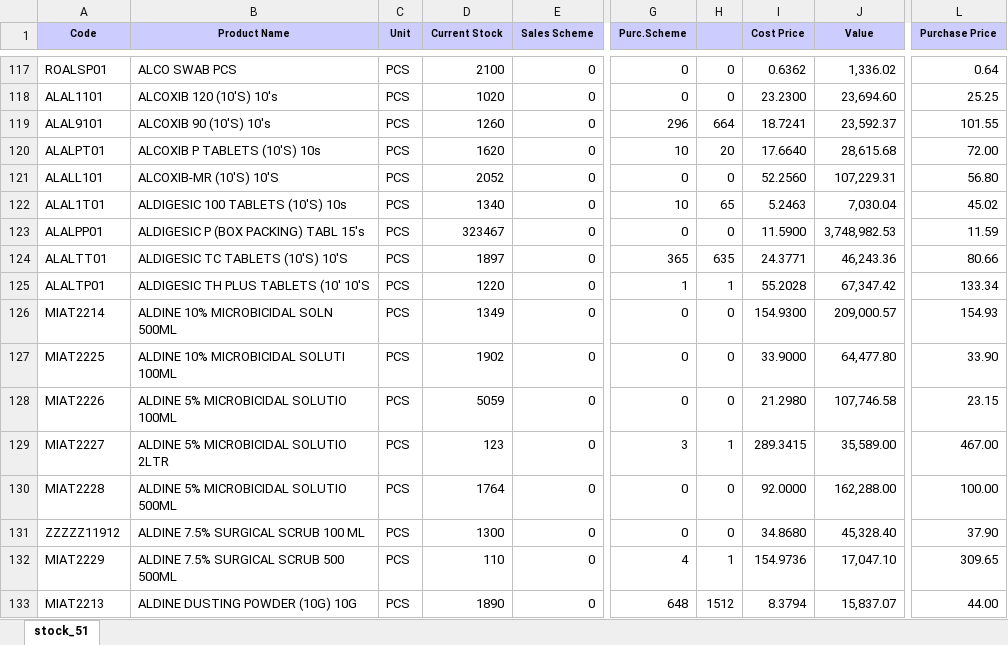
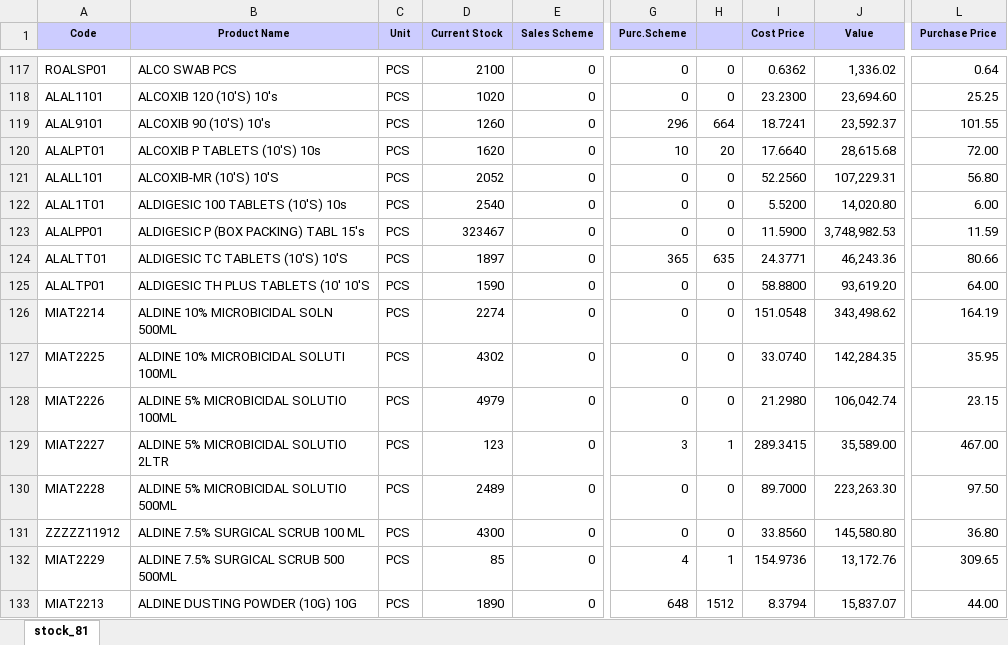
Before and after one commit to ishwarpharma/ishwarone, an Excel workbook: stock.xlsx, sheet stock_81, drawn as a sheet; only a part is shown, gaps mark what is left out; values as stored, in another font and other column widths than the file's, no borders; the diff covers the shown part only; the diff names each change by its address in the sheet, - before the commit and + after, or states it on an @@ line.

```diff
--- a/stock.xlsx (sheet stock_81)
+++ b/stock.xlsx (sheet stock_81)
-sheet tab: stock_51
+sheet tab: stock_81
-D122 (Current Stock): 1340
+D122 (Current Stock): 2540
-G122 (Purc.Scheme): 10
+G122 (Purc.Scheme): 0
-H122: 65
+H122: 0
-I122 (Cost Price): 5.2463
+I122 (Cost Price): 5.5200
-J122 (Value): 7,030.04
+J122 (Value): 14,020.80
-L122 (Purchase Price): 45.02
+L122 (Purchase Price): 6.00
-D125 (Current Stock): 1220
+D125 (Current Stock): 1590
-G125 (Purc.Scheme): 1
+G125 (Purc.Scheme): 0
-H125: 1
+H125: 0
-I125 (Cost Price): 55.2028
+I125 (Cost Price): 58.8800
-J125 (Value): 67,347.42
+J125 (Value): 93,619.20
-L125 (Purchase Price): 133.34
+L125 (Purchase Price): 64.00
-D126 (Current Stock): 1349
+D126 (Current Stock): 2274
-I126 (Cost Price): 154.9300
+I126 (Cost Price): 151.0548
-J126 (Value): 209,000.57
+J126 (Value): 343,498.62
-L126 (Purchase Price): 154.93
+L126 (Purchase Price): 164.19
-D127 (Current Stock): 1902
+D127 (Current Stock): 4302
-I127 (Cost Price): 33.9000
+I127 (Cost Price): 33.0740
-J127 (Value): 64,477.80
+J127 (Value): 142,284.35
-L127 (Purchase Price): 33.90
+L127 (Purchase Price): 35.95
-D128 (Current Stock): 5059
+D128 (Current Stock): 4979
-J128 (Value): 107,746.58
+J128 (Value): 106,042.74
-D130 (Current Stock): 1764
+D130 (Current Stock): 2489
-I130 (Cost Price): 92.0000
+I130 (Cost Price): 89.7000
-J130 (Value): 162,288.00
+J130 (Value): 223,263.30
-L130 (Purchase Price): 100.00
+L130 (Purchase Price): 97.50
-D131 (Current Stock): 1300
+D131 (Current Stock): 4300
-I131 (Cost Price): 34.8680
+I131 (Cost Price): 33.8560
-J131 (Value): 45,328.40
+J131 (Value): 145,580.80
-L131 (Purchase Price): 37.90
+L131 (Purchase Price): 36.80
-D132 (Current Stock): 110
+D132 (Current Stock): 85
-J132 (Value): 17,047.10
+J132 (Value): 13,172.76
```
Also changed, not shown: 20 added rows and 1362 edited cells elsewhere in this sheet.
